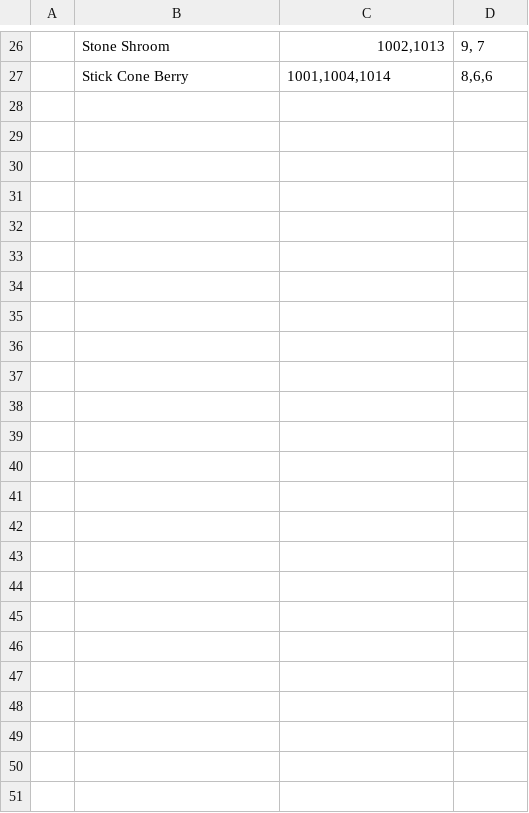
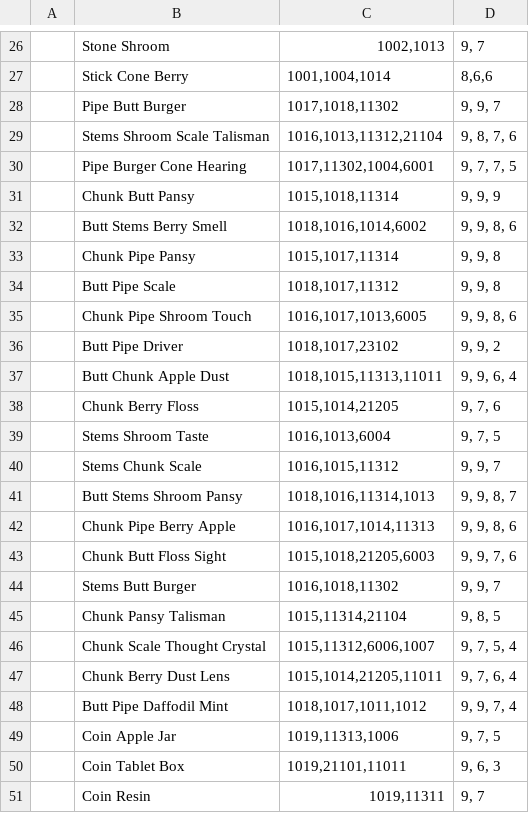
Before and after one commit to kanyaveral/kamigotchi, a CSV file: packages/contracts/deployment/world/data/rooms/droptables.csv, drawn as a sheet; only a part is shown, gaps mark what is left out.

Commit message:
implement new rooms (draft data) (#2185)
note: nodes not updated

```diff
--- a/packages/contracts/deployment/world/data/rooms/droptables.csv
+++ b/packages/contracts/deployment/world/data/rooms/droptables.csv
@@ -27 +27,25 @@
 ,Stick Cone Berry,"1001,1004,1014","8,6,6"
+,Pipe Butt Burger,"1017,1018,11302","9, 9, 7"
+,Stems Shroom Scale Talisman,"1016,1013,11312,21104","9, 8, 7, 6"
+,Pipe Burger Cone Hearing,"1017,11302,1004,6001","9, 7, 7, 5"
+,Chunk Butt Pansy,"1015,1018,11314","9, 9, 9"
+,Butt Stems Berry Smell,"1018,1016,1014,6002","9, 9, 8, 6"
+,Chunk Pipe Pansy,"1015,1017,11314","9, 9, 8"
+,Butt Pipe Scale,"1018,1017,11312","9, 9, 8"
+,Chunk Pipe Shroom Touch,"1016,1017,1013,6005","9, 9, 8, 6"
+,Butt Pipe Driver,"1018,1017,23102","9, 9, 2"
+,Butt Chunk Apple Dust,"1018,1015,11313,11011","9, 9, 6, 4"
+,Chunk Berry Floss,"1015,1014,21205","9, 7, 6"
+,Stems Shroom Taste,"1016,1013,6004","9, 7, 5"
+,Stems Chunk Scale,"1016,1015,11312","9, 9, 7"
+,Butt Stems Shroom Pansy,"1018,1016,11314,1013","9, 9, 8, 7"
+,Chunk Pipe Berry Apple,"1016,1017,1014,11313","9, 9, 8, 6"
+,Chunk Butt Floss Sight,"1015,1018,21205,6003","9, 9, 7, 6"
+,Stems Butt Burger,"1016,1018,11302","9, 9, 7"
+,Chunk Pansy Talisman,"1015,11314,21104","9, 8, 5"
+,Chunk Scale Thought Crystal,"1015,11312,6006,1007","9, 7, 5, 4"
+,Chunk Berry Dust Lens,"1015,1014,21205,11011","9, 7, 6, 4"
+,Butt Pipe Daffodil Mint,"1018,1017,1011,1012","9, 9, 7, 4"
+,Coin Apple Jar,"1019,11313,1006","9, 7, 5"
+,Coin Tablet Box,"1019,21101,11011","9, 6, 3"
+,Coin Resin,"1019,11311","9, 7"
```
Also changed, not shown: 37 other files.
